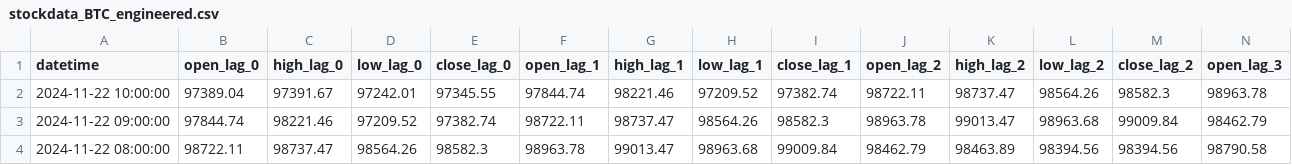
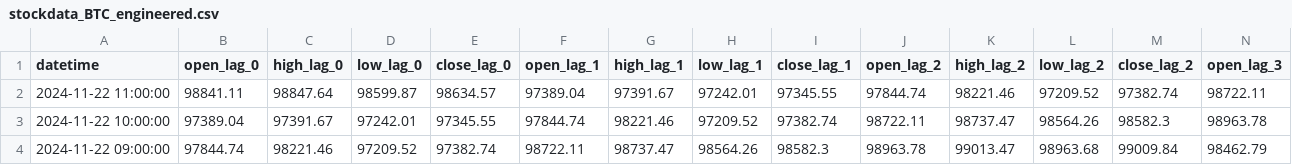
Before and after one commit to nafis-neehal/Trade-mind, a CSV file: data/engineered/stockdata_BTC_engineered.csv, drawn as a sheet; only a part is shown; the shorter side is filled out with more unchanged rows; rows hold the shown columns only; the diff names each change by its address in the sheet, - before the commit and + after, or states it on an @@ line.

```diff
--- a/data/engineered/stockdata_BTC_engineered.csv
+++ b/data/engineered/stockdata_BTC_engineered.csv
+row 2: 2024-11-22 11:00:00 | 98841.11 | 98847.64 | 98599.87 | 98634.57 | 97389.04 | 97391.67 | 97242.01 | 97345.55 | 97844.74 | 98221.46 | 97209.52 | 97382.74 | 98722.11
```
Also changed, not shown: 1 other file.
